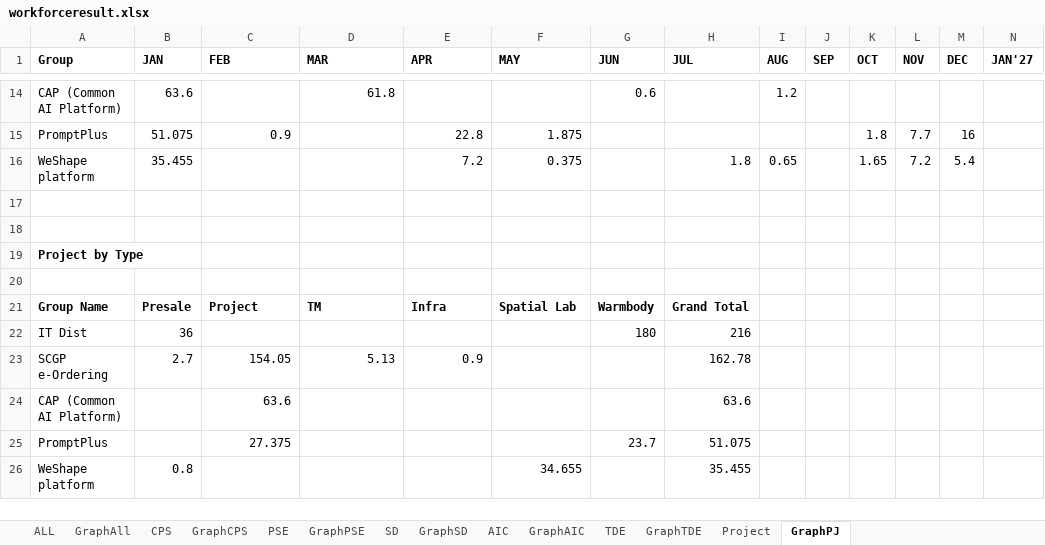
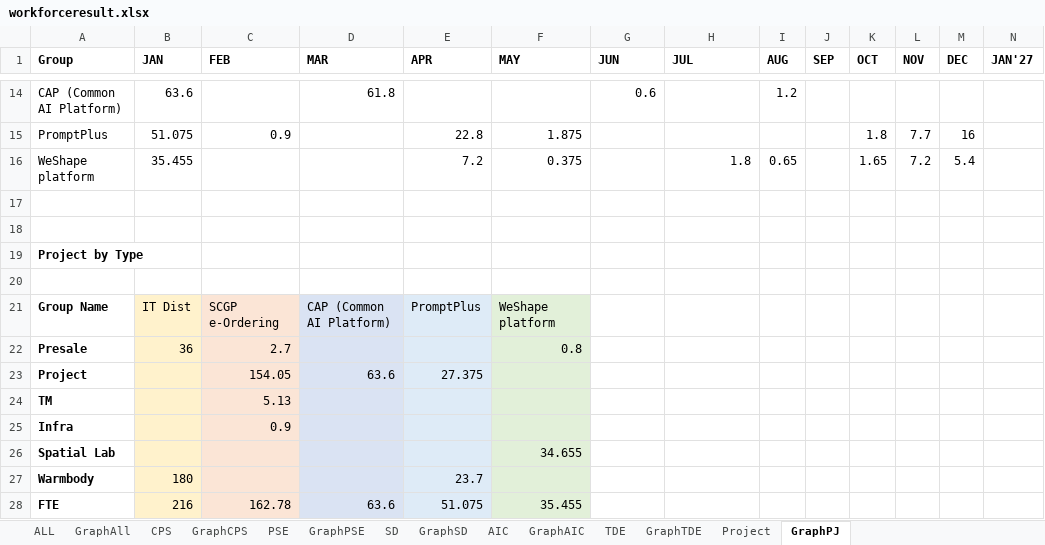
Before and after one commit to wrisr/rm-workforce, an Excel workbook: workforceresult.xlsx, sheet GraphPJ, drawn as a sheet; only a part is shown, gaps mark what is left out; values as stored, in another font and other column widths than the file's, no borders; removed rows and columns are numbered as before the commit, all else as after; rows hold the shown columns only; the diff names each change by its address in the sheet, - before the commit and + after, or states it on an @@ line.

Commit message:
Add files via upload

```diff
--- a/workforceresult.xlsx (sheet GraphPJ)
+++ b/workforceresult.xlsx (sheet GraphPJ)
-row 21: Group Name | Presale | Project | TM | Infra | Spatial Lab | Warmbody | Grand Total
-row 22: IT Dist | 36 |  |  |  |  | 180 | 216
-row 23: SCGP e-Ordering | 2.7 | 154.05 | 5.13 | 0.9 |  |  | 162.78
-row 24: CAP (Common AI Platform) |  | 63.6 |  |  |  |  | 63.6
-row 25: PromptPlus |  | 27.375 |  |  |  | 23.7 | 51.075
-row 26: WeShape platform | 0.8 |  |  |  | 34.655 |  | 35.455
+row 21: Group Name | IT Dist | SCGP e-Ordering | CAP (Common AI Platform) | PromptPlus | WeShape platform
+row 22: Presale | 36 | 2.7 |  |  | 0.8
+row 23: Project |  | 154.05 | 63.6 | 27.375
+row 24: TM |  | 5.13
+row 25: Infra |  | 0.9
+row 26: Spatial Lab |  |  |  |  | 34.655
+row 27: Warmbody | 180 |  |  | 23.7
+row 28: FTE | 216 | 162.78 | 63.6 | 51.075 | 35.455
```
Also changed, not shown: sheet Project.
